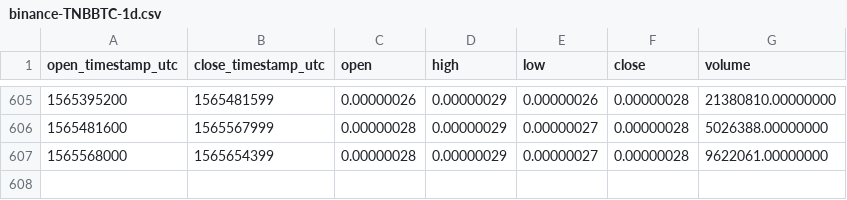
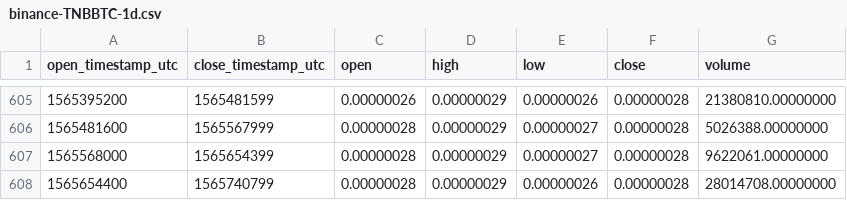
Before and after one commit to cryptobigbro/binance-TNBBTC, a CSV file: binance-TNBBTC-1d.csv, drawn as a sheet; only a part is shown, gaps mark what is left out.

Commit message:
Update OHLCV data.

```diff
--- a/binance-TNBBTC-1d.csv
+++ b/binance-TNBBTC-1d.csv
@@ -607 +607,2 @@ open_timestamp_utc,close_timestamp_utc,open,high,low,close,volume
 1565568000,1565654399,0.00000028,0.00000029,0.00000027,0.00000028,9622061.00000000
+1565654400,1565740799,0.00000028,0.00000029,0.00000026,0.00000028,28014708.00000000
```
Also changed, not shown: 1 other file.
